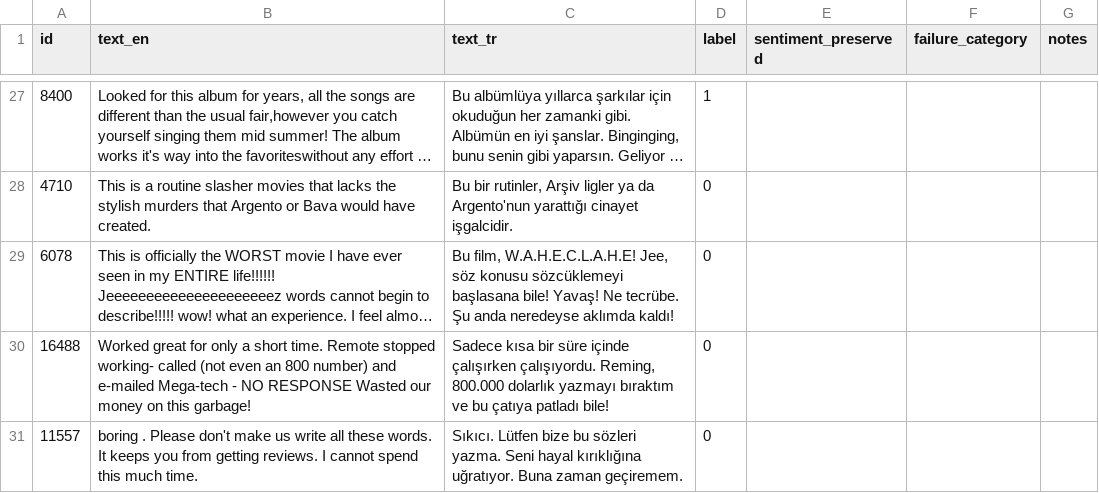
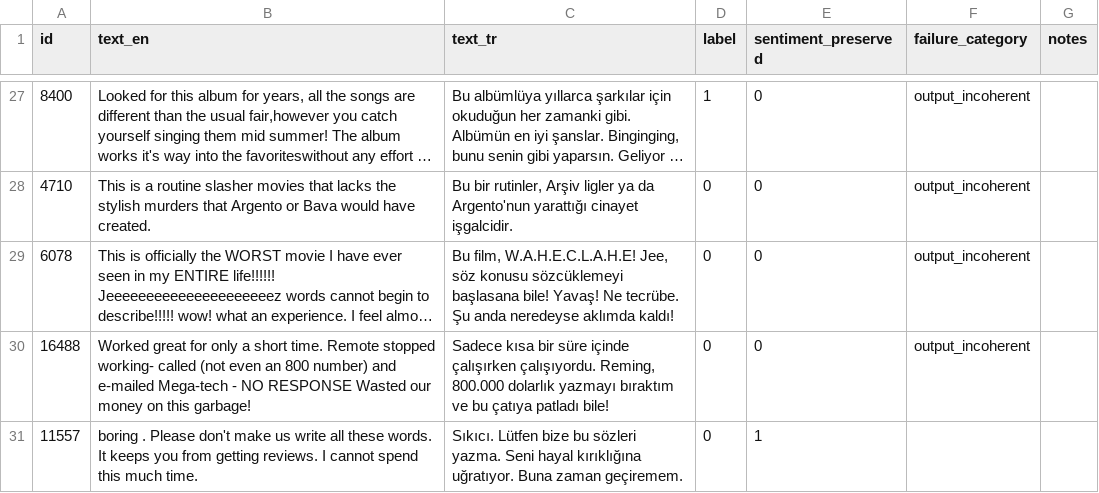
Before and after one commit to niushamjd/mt-augmentation-sentiment-tr, a TSV file: data/annotation/shared_iaa_buse.tsv, drawn as a sheet; only a part is shown, gaps mark what is left out; long unchanged cells end in …; the diff covers the shown part only; the diff names each change by its address in the sheet, - before the commit and + after, or states it on an @@ line.

```diff
--- a/data/annotation/shared_iaa_buse.tsv
+++ b/data/annotation/shared_iaa_buse.tsv
-E27:E30 (sentiment_preserved): (empty)
+E27:E30 (sentiment_preserved): 0
-F27:F30 (failure_category): (empty)
+F27:F30 (failure_category): output_incoherent
-E31 (sentiment_preserved): (empty)
+E31 (sentiment_preserved): 1
```
Also changed, not shown: 39 edited cells elsewhere in this file, data/annotation/buse_unique.tsv.
